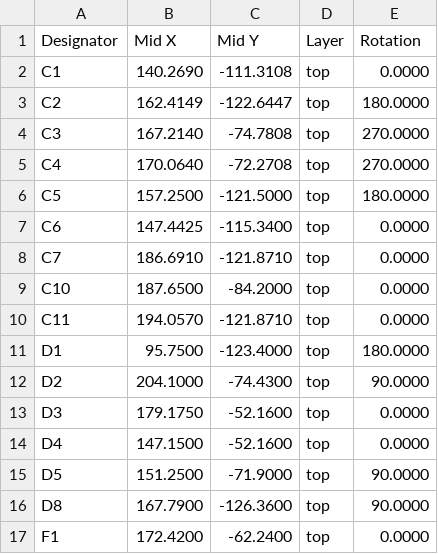
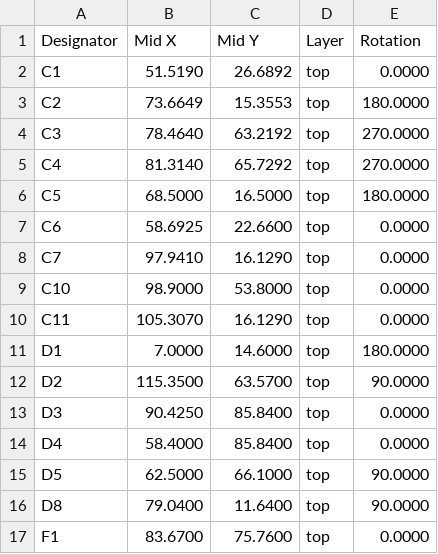
Before and after one commit to stuartpittaway/diyBMSv4, a CSV file: ControllerCircuit/export/ControllerCircuit_cpl_jlc.csv, drawn as a sheet; only a part is shown; the diff covers the shown part only.

```diff
--- a/ControllerCircuit/export/ControllerCircuit_cpl_jlc.csv
+++ b/ControllerCircuit/export/ControllerCircuit_cpl_jlc.csv
@@ -1,17 +1,17 @@
 Designator,Mid X,Mid Y,Layer,Rotation
-"C1",140.2690,-111.3108,top,0.0000
-"C2",162.4149,-122.6447,top,180.0000
-"C3",167.2140,-74.7808,top,270.0000
-"C4",170.0640,-72.2708,top,270.0000
-"C5",157.2500,-121.5000,top,180.0000
-"C6",147.4425,-115.3400,top,0.0000
-"C7",186.6910,-121.8710,top,0.0000
-"C10",187.6500,-84.2000,top,0.0000
-"C11",194.0570,-121.8710,top,0.0000
-"D1",95.7500,-123.4000,top,180.0000
-"D2",204.1000,-74.4300,top,90.0000
-"D3",179.1750,-52.1600,top,0.0000
-"D4",147.1500,-52.1600,top,0.0000
-"D5",151.2500,-71.9000,top,90.0000
-"D8",167.7900,-126.3600,top,90.0000
-"F1",172.4200,-62.2400,top,0.0000
+"C1",51.5190,26.6892,top,0.0000
+"C2",73.6649,15.3553,top,180.0000
+"C3",78.4640,63.2192,top,270.0000
+"C4",81.3140,65.7292,top,270.0000
+"C5",68.5000,16.5000,top,180.0000
+"C6",58.6925,22.6600,top,0.0000
+"C7",97.9410,16.1290,top,0.0000
+"C10",98.9000,53.8000,top,0.0000
+"C11",105.3070,16.1290,top,0.0000
+"D1",7.0000,14.6000,top,180.0000
+"D2",115.3500,63.5700,top,90.0000
+"D3",90.4250,85.8400,top,0.0000
+"D4",58.4000,85.8400,top,0.0000
+"D5",62.5000,66.1000,top,90.0000
+"D8",79.0400,11.6400,top,90.0000
+"F1",83.6700,75.7600,top,0.0000
```
Also changed, not shown: 86 edited cells elsewhere in this file, ControllerCircuit/export/ControllerCircuit-bom.csv, ControllerCircuit/export/ControllerCircuit_bom_jlc.csv, 18 other files.
